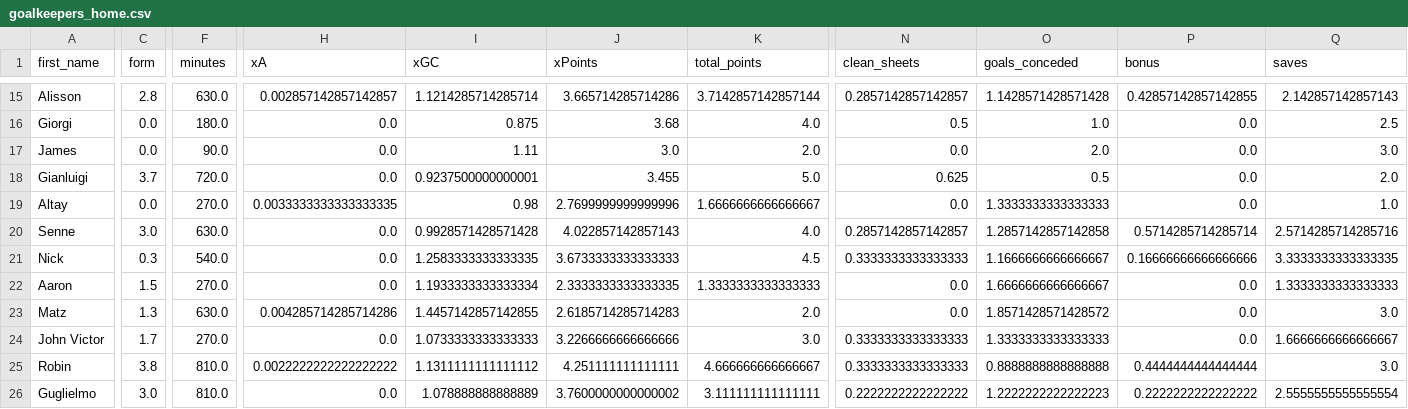
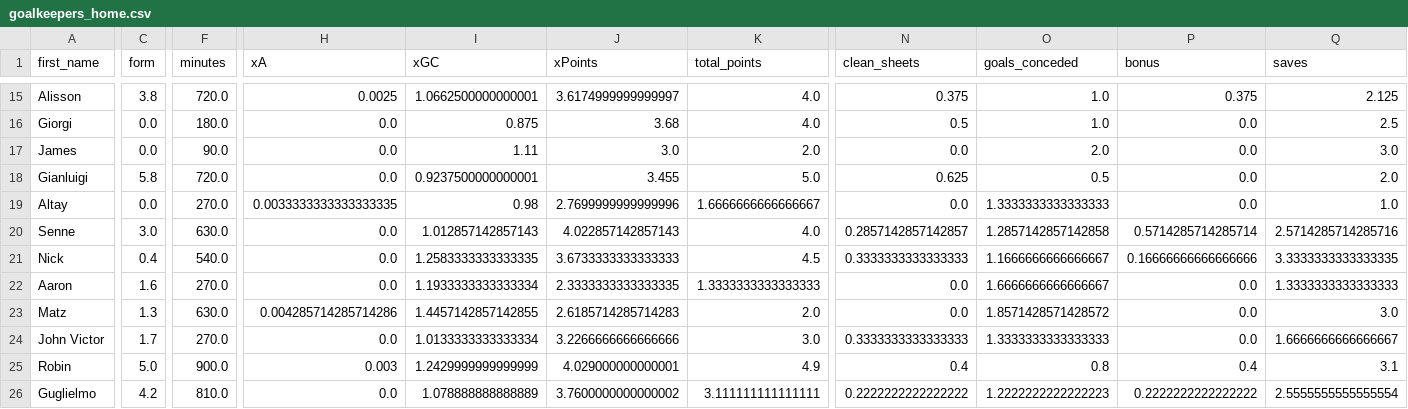
Before and after one commit to sarthakk88/FPL-StatsHub, a CSV file: data/goalkeepers_home.csv, drawn as a sheet; only a part is shown, gaps mark what is left out; the diff covers the shown part only; the diff names each change by its address in the sheet, - before the commit and + after, or states it on an @@ line.

```diff
--- a/data/goalkeepers_home.csv
+++ b/data/goalkeepers_home.csv
-C15 (form): 2.8
+C15 (form): 3.8
-F15 (minutes): 630.0
+F15 (minutes): 720.0
-H15 (xA): 0.002857142857142857
+H15 (xA): 0.0025
-I15 (xGC): 1.1214285714285714
+I15 (xGC): 1.0662500000000001
-J15 (xPoints): 3.665714285714286
+J15 (xPoints): 3.6174999999999997
-K15 (total_points): 3.7142857142857144
+K15 (total_points): 4.0
-N15 (clean_sheets): 0.2857142857142857
+N15 (clean_sheets): 0.375
-O15 (goals_conceded): 1.1428571428571428
+O15 (goals_conceded): 1.0
-P15 (bonus): 0.42857142857142855
+P15 (bonus): 0.375
-Q15 (saves): 2.142857142857143
+Q15 (saves): 2.125
-C18 (form): 3.7
+C18 (form): 5.8
-I20 (xGC): 0.9928571428571428
+I20 (xGC): 1.012857142857143
-C21 (form): 0.3
+C21 (form): 0.4
-C22 (form): 1.5
+C22 (form): 1.6
-I24 (xGC): 1.0733333333333333
+I24 (xGC): 1.0133333333333334
-C25 (form): 3.8
+C25 (form): 5.0
-F25 (minutes): 810.0
+F25 (minutes): 900.0
-H25 (xA): 0.0022222222222222222
+H25 (xA): 0.003
-I25 (xGC): 1.1311111111111112
+I25 (xGC): 1.2429999999999999
-J25 (xPoints): 4.251111111111111
+J25 (xPoints): 4.029000000000001
-K25 (total_points): 4.666666666666667
+K25 (total_points): 4.9
-N25 (clean_sheets): 0.3333333333333333
+N25 (clean_sheets): 0.4
-O25 (goals_conceded): 0.8888888888888888
+O25 (goals_conceded): 0.8
-P25 (bonus): 0.4444444444444444
+P25 (bonus): 0.4
-Q25 (saves): 3.0
+Q25 (saves): 3.1
-C26 (form): 3.0
+C26 (form): 4.2
```
Also changed, not shown: 40 edited cells elsewhere in this file, data/defenders_all.csv, data/defenders_away.csv, 27 other files.
